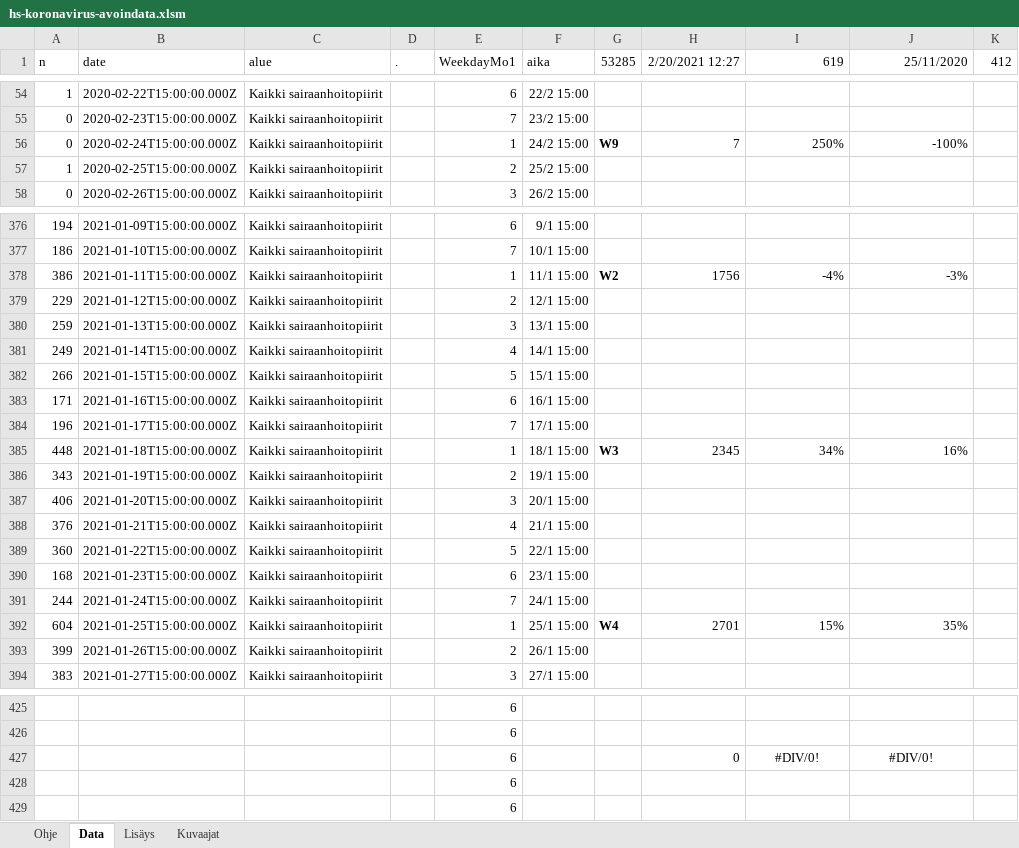
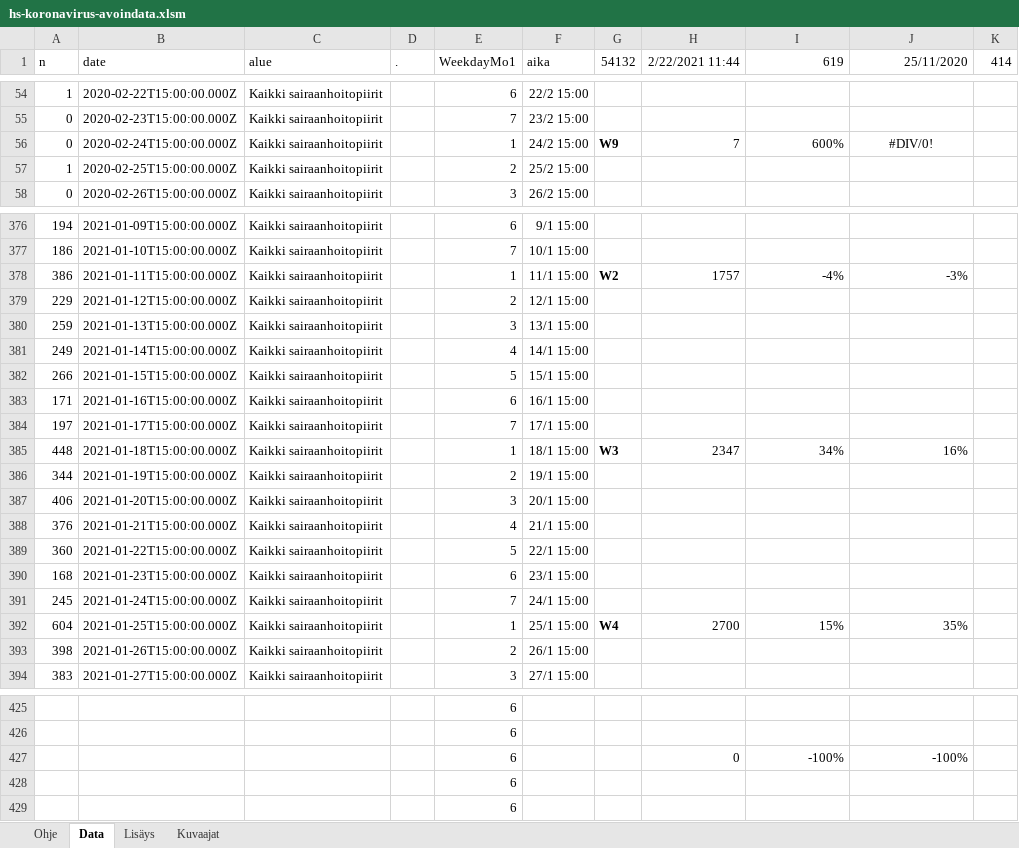
Before and after one commit to jussivirkkala/Excel, an Excel workbook: hs-koronavirus-avoindata/hs-koronavirus-avoindata.xlsm, sheet Data, drawn as a sheet; only a part is shown, gaps mark what is left out; values as stored, in another font and other column widths than the file's, no borders; charts and pictures not drawn; 1 other sheet too large or unreadable and not compared; the diff covers the shown part only; the diff names each change by its address in the sheet, - before the commit and + after, or states it on an @@ line.

```diff
--- a/hs-koronavirus-avoindata/hs-koronavirus-avoindata.xlsm (sheet Data)
+++ b/hs-koronavirus-avoindata/hs-koronavirus-avoindata.xlsm (sheet Data)
-G1: 53285
+G1: 54132
-H1: 2/20/2021 12:27
+H1: 2/22/2021 11:44
-K1: 412
+K1: 414
-I56 (619): 250%
+I56 (619): 600%
-J56 (25/11/2020): -100%
+J56 (25/11/2020): #DIV/0!
-J56 alignment: right
+J56 alignment: center
-H378 (2/22/2021 11:44): 1756
+H378 (2/22/2021 11:44): 1757
-A384 (n): 196
+A384 (n): 197
-H385 (2/22/2021 11:44): 2345
+H385 (2/22/2021 11:44): 2347
-A386 (n): 343
+A386 (n): 344
-A391 (n): 244
+A391 (n): 245
-H392 (2/22/2021 11:44): 2701
+H392 (2/22/2021 11:44): 2700
-A393 (n): 399
+A393 (n): 398
-I427 (619): #DIV/0!
+I427 (619): -100%
-I427:J427 alignment: center
+I427:J427 alignment: right
-J427 (25/11/2020): #DIV/0!
+J427 (25/11/2020): -100%
```
Also changed, not shown: 2 added rows, 2 removed rows, 25 edited cells and cell formats elsewhere in this sheet, sheet Kuvaajat, charts or pictures.
